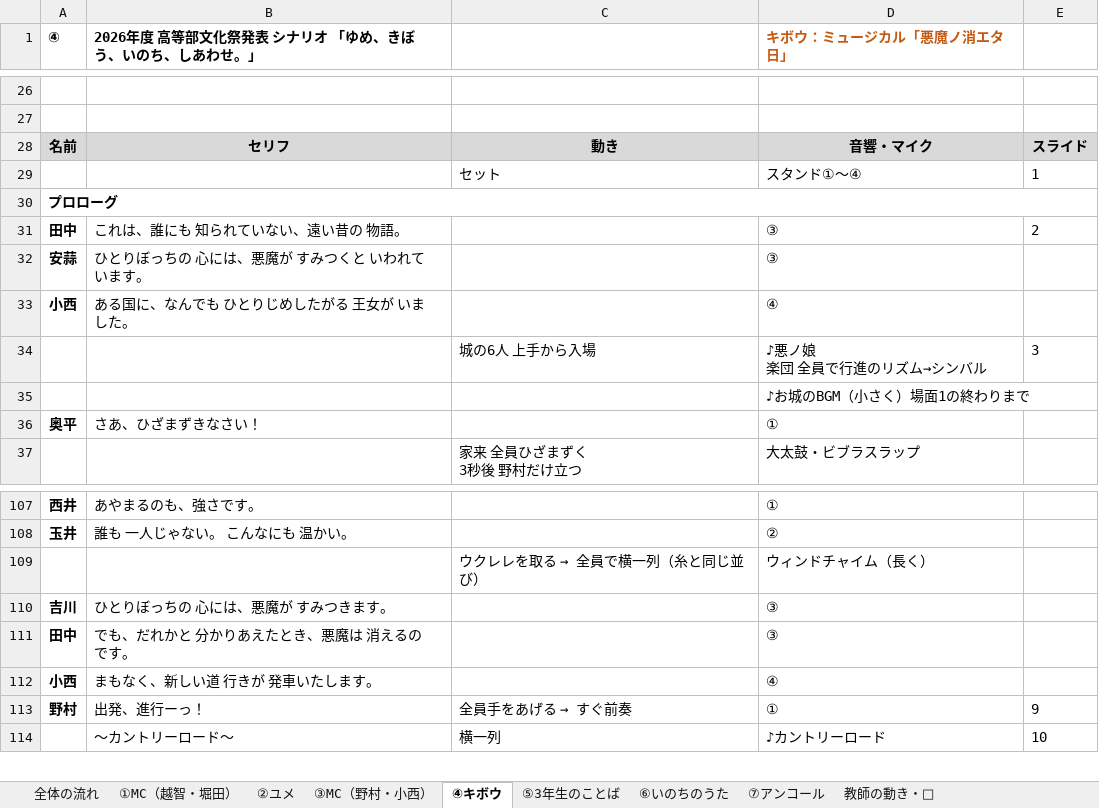
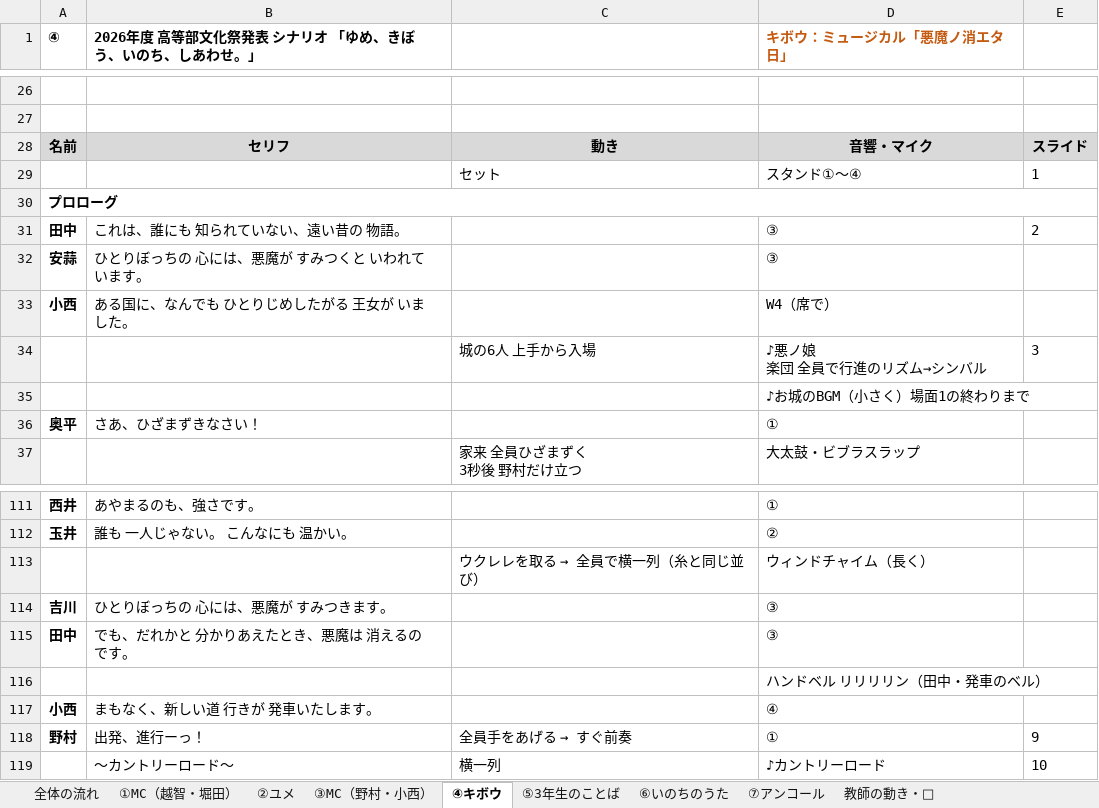
Before and after one commit to kwrbys0303-cloud/pinball, an Excel workbook: docs/materials/2026年度_高等部文化祭発表シナリオ_案_最新.xlsx, sheet ④キボウ, drawn as a sheet; only a part is shown, gaps mark what is left out; values as stored, in another font and other column widths than the file's, no borders; charts and pictures not drawn; the diff covers the shown part only; the diff names each change by its address in the sheet, - before the commit and + after, or states it on an @@ line.

```diff
--- a/docs/materials/2026年度_高等部文化祭発表シナリオ_案_最新.xlsx (sheet ④キボウ)
+++ b/docs/materials/2026年度_高等部文化祭発表シナリオ_案_最新.xlsx (sheet ④キボウ)
-D33 (キボウ：ミュージカル「悪魔ノ消エタ日」): ④
+D33 (キボウ：ミュージカル「悪魔ノ消エタ日」): W4（席で）
+row 116:  |  |  | ハンドベル リリリリン（田中・発車のベル）
```
Also changed, not shown: 5 added rows, 1 removed row and 13 edited cells elsewhere in this sheet, sheet 教師の動き・🎤, sheet ③MC（野村・小西）, 2 other files.
